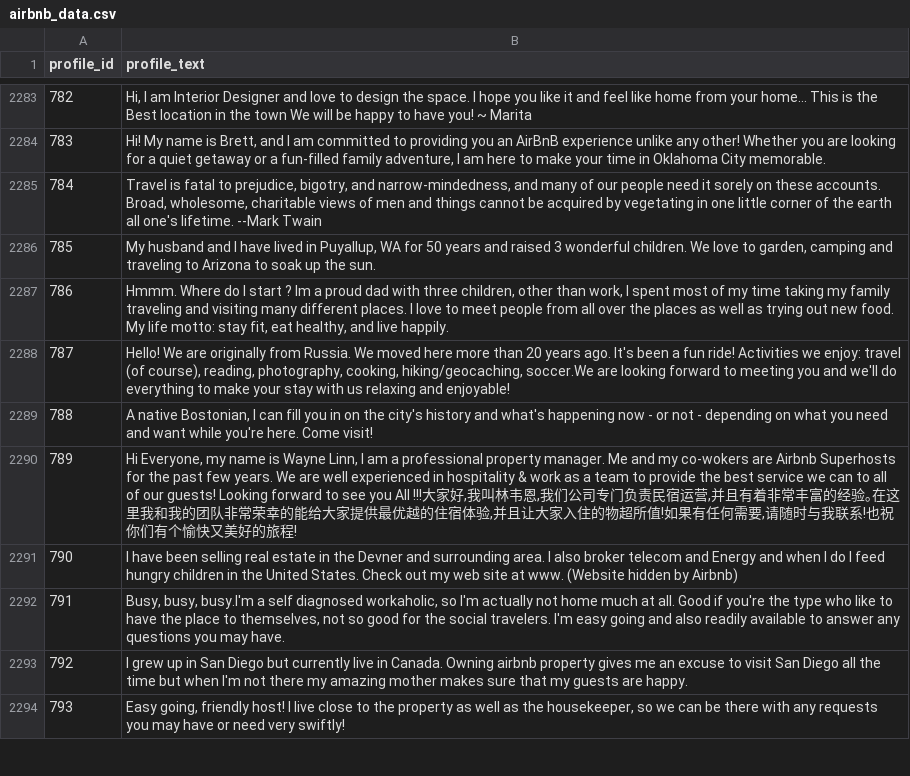
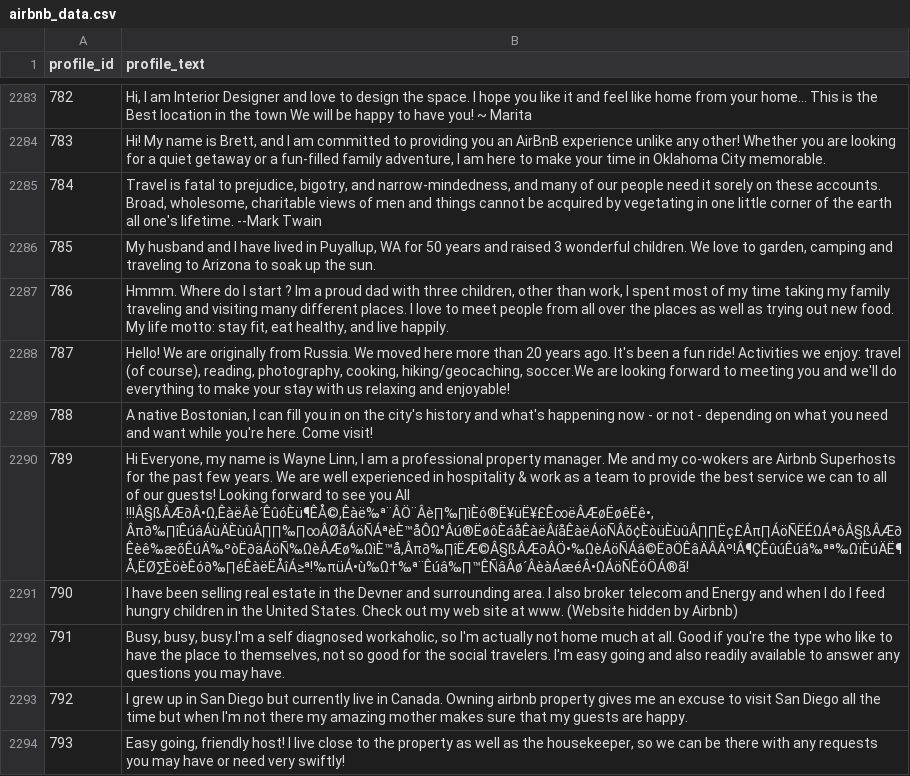
Before and after one commit to chdecatur/251datahost, a CSV file: airbnb_data.csv, drawn as a sheet; only a part is shown, gaps mark what is left out; the diff covers the shown part only; the diff names each change by its address in the sheet, - before the commit and + after, or states it on an @@ line.

```diff
--- a/airbnb_data.csv
+++ b/airbnb_data.csv
-B2290 (profile_text): …to see you All !!!大家好,我叫林韦恩,我们公司专门负责民宿运营,并且有着非常丰富的经验｡在这里我和我的团队非常荣幸的能给大家提供最优越的住宿体验,并且让大家入住的物超所值!如果有任何需要,请随时与我联系!也祝你们有个愉快又美好的旅程!
+B2290 (profile_text): …to see you All !!!Â§ßÂÆ∂Â•Ω,ÊàëÂè´ÊûóÈü¶ÊÅ©,Êàë‰ª¨ÂÖ¨Âè∏‰∏ìÈó®Ë¥üË¥£Ê∞ëÂÆøËøêËê•,Âπ∂‰∏îÊúâÁùÄÈùûÂ∏∏‰∏∞ÂØåÁöÑÁªèÈ™åÔΩ°Âú®ËøôÈáåÊàëÂíåÊàëÁöÑÂõ¢ÈòüÈùûÂ∏∏Ëç£Âπ∏ÁöÑËÉΩÁªôÂ§ßÂÆ∂Êèê‰æõÊúÄ‰ºòË∂äÁöÑ‰ΩèÂÆø‰ΩìÈ™å,Âπ∂‰∏îËÆ©Â§ßÂÆ∂ÂÖ•‰ΩèÁöÑÁâ©Ë∂ÖÊâÄÂÄº!Â¶ÇÊûúÊúâ‰ªª‰ΩïÈúÄË¶Å,ËØ∑ÈöèÊó∂‰∏éÊàëËÅîÁ≥ª!‰πüÁ•ù‰Ω†‰ª¨Êúâ‰∏™ÊÑâÂø´ÂèàÁæéÂ•ΩÁöÑÊóÖÁ®ã!
```
Also changed, not shown: 189 edited cells elsewhere in this file, 1 other file.
